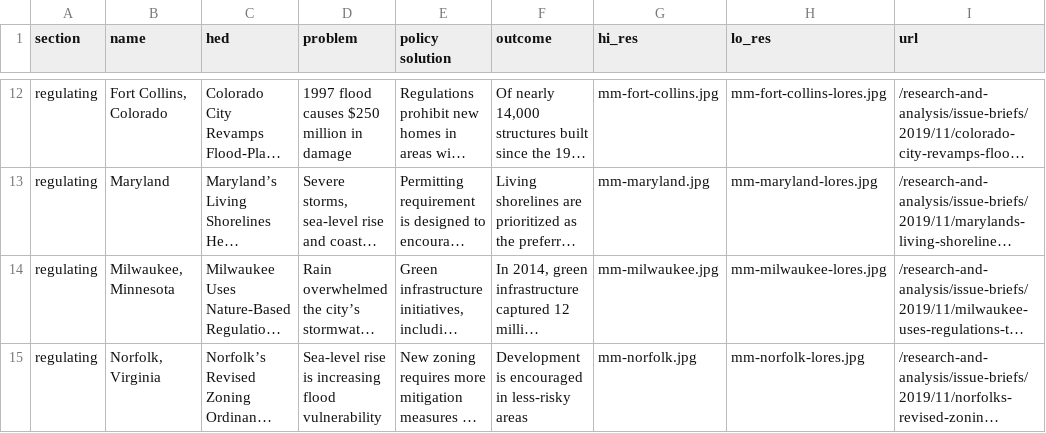
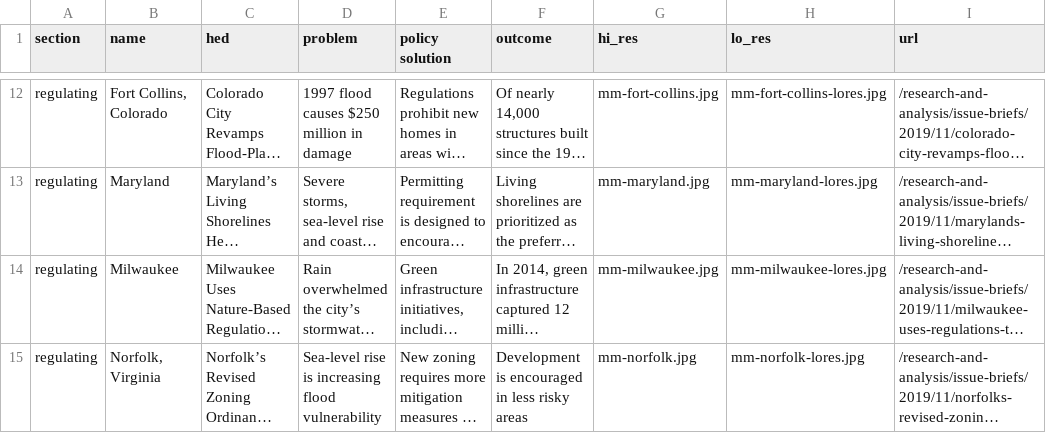
Before and after one commit to pewtrusts/floods, a CSV file: src/data.csv, drawn as a sheet; only a part is shown, gaps mark what is left out; long unchanged cells end in …; the diff names each change by its address in the sheet, - before the commit and + after, or states it on an @@ line.

```diff
--- a/src/data.csv
+++ b/src/data.csv
-B14 (name): Milwaukee, Minnesota
+B14 (name): Milwaukee
-F15 (outcome): Development is encouraged in less-risky areas
+F15 (outcome): Development is encouraged in less risky areas
```
Also changed, not shown: src/metadata.csv.
